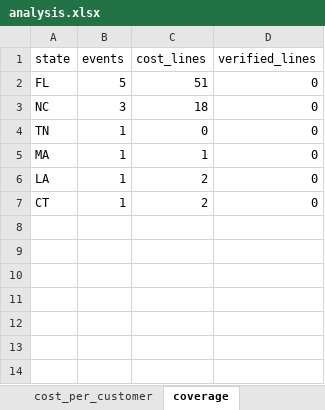
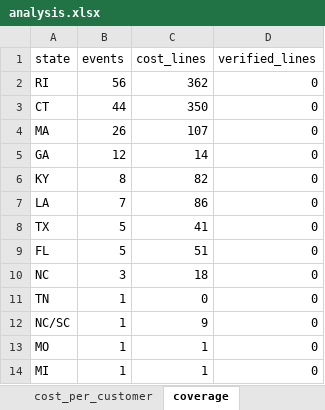
Before and after one commit to mechassaultpandas/majoreventday, an Excel workbook: outputs/analysis.xlsx, sheet coverage, drawn as a sheet; values as stored, in another font and other column widths than the file's, no borders; removed rows and columns are numbered as before the commit, all else as after; the diff names each change by its address in the sheet, - before the commit and + after, or states it on an @@ line.

```diff
--- a/outputs/analysis.xlsx (sheet coverage)
+++ b/outputs/analysis.xlsx (sheet coverage)
+row 2: RI | 56 | 362 | 0
+row 3: CT | 44 | 350 | 0
+row 4: MA | 26 | 107 | 0
+row 5: GA | 12 | 14 | 0
+row 6: KY | 8 | 82 | 0
+row 7: LA | 7 | 86 | 0
+row 8: TX | 5 | 41 | 0
+row 12: NC/SC | 1 | 9 | 0
-A13 (state): MA
+A13 (state): MO
-A14 (state): LA
+A14 (state): MI
-C14 (cost_lines): 2
+C14 (cost_lines): 1
-row 7: CT | 1 | 2 | 0
```
Also changed, not shown: sheet category_mix, sheet cost_per_customer, 10 other files.
